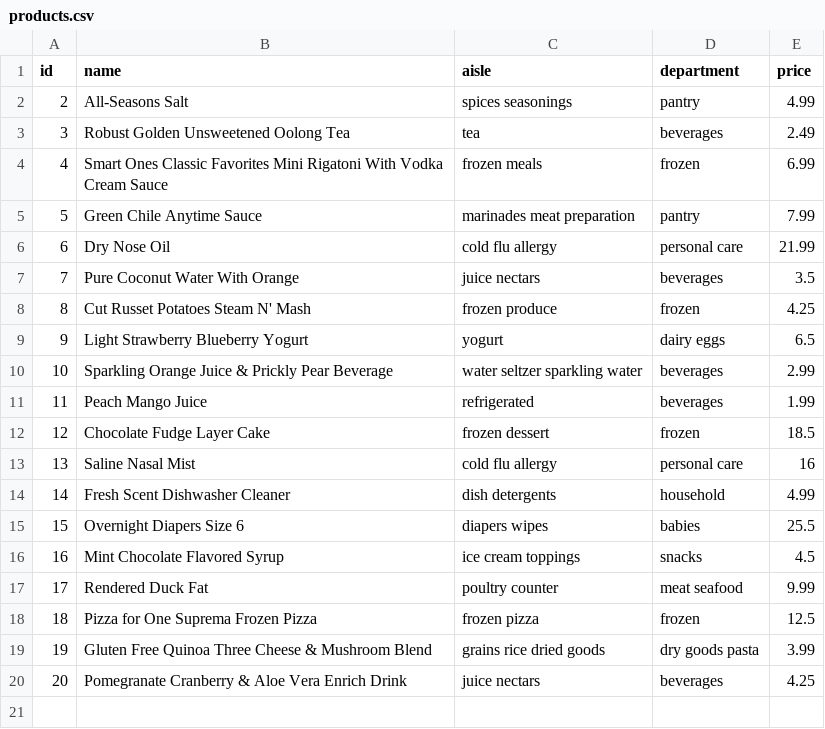
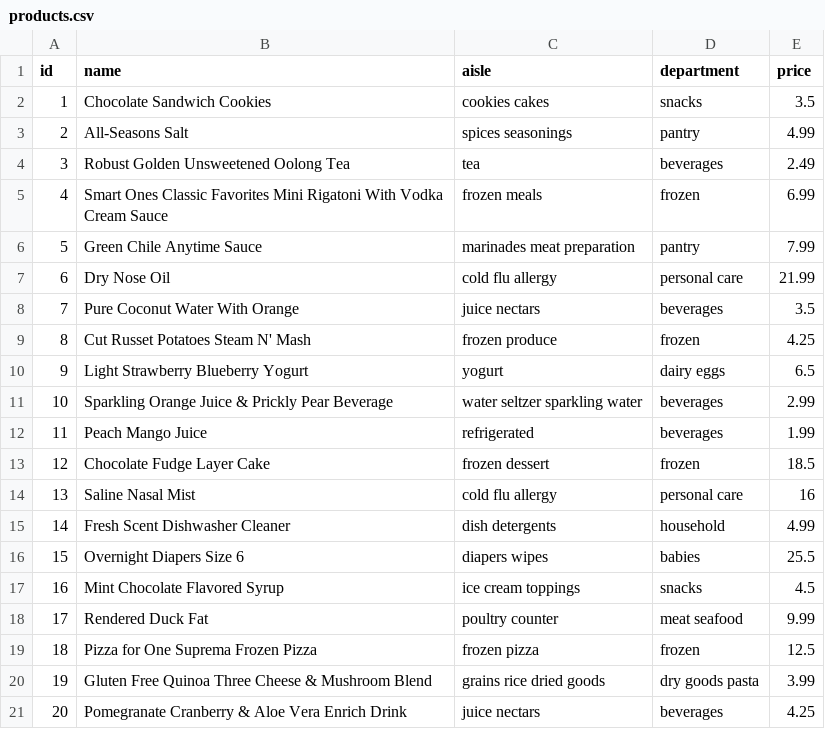
Before and after one commit to timho890000/inventory-mgmt-app, a CSV file: db/products.csv, drawn as a sheet.

Commit message:
Update products.csv

```diff
--- a/db/products.csv
+++ b/db/products.csv
@@ -1,2 +1,3 @@
 id,name,aisle,department,price
+1,Chocolate Sandwich Cookies,cookies cakes,snacks,3.5
 2,All-Seasons Salt,spices seasonings,pantry,4.99
```
